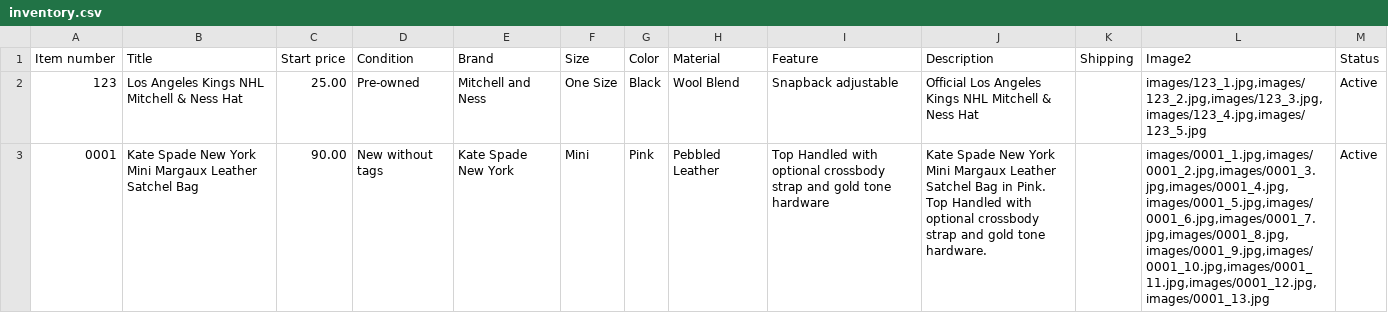
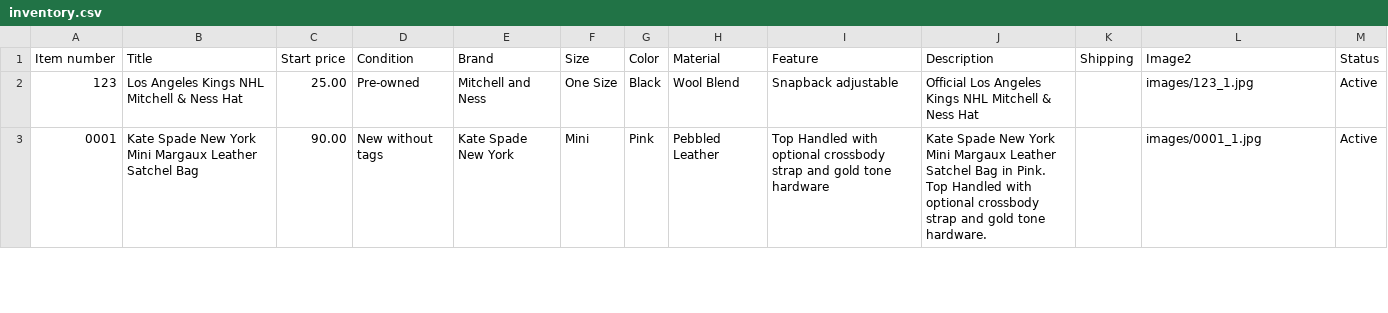
Before and after one commit to jld-bit/poppyseedla-hub, a CSV file: inventory.csv, drawn as a sheet; only a part is shown; the diff covers the shown part only.

Commit message:
Update inventory.csv

```diff
--- a/inventory.csv
+++ b/inventory.csv
@@ -1,3 +1,3 @@
 Item number,Title,Start price,Condition,Brand,Size,Color,Material,Feature,Description,Shipping,Image2,Status
-123,"Los Angeles Kings NHL Mitchell & Ness Hat",25.00,"Pre-owned","Mitchell and Ness","One Size","Black","Wool Blend","Snapback adjustable","Official Los Angeles Kings NHL Mitchell & Ness Hat","","images/123_1.jpg,images/123_2.jpg,images/123_3.jpg,images/123_4.jpg,images/123_5.jpg","Active"
-0001,"Kate Spade New York Mini Margaux Leather Satchel Bag",90.00,"New without tags","Kate Spade New York","Mini","Pink","Pebbled Leather","Top Handled with optional crossbody strap and gold tone hardware","Kate Spade New York Mini Margaux Leather Satchel Bag in Pink. Top Handled with optional crossbody strap and gold tone hardware.","","images/0001_1.jpg,images/0001_2.jpg,images/0001_3.jpg,images/0001_4.jpg,images/0001_5.jpg,images/0001_6.jpg,images/0001_7.jpg,images/0001_8.jpg,images/0001_9.jpg,images/0001_10.jpg,images/0001_11.jpg,images/0001_12.jpg,images/0001_13.jpg","Active"
+123,Los Angeles Kings NHL Mitchell & Ness Hat,25.00,Pre-owned,Mitchell and Ness,One Size,Black,Wool Blend,Snapback adjustable,Official Los Angeles Kings NHL Mitchell & Ness Hat,"","images/123_1.jpg","Active"
+0001,Kate Spade New York Mini Margaux Leather Satchel Bag,90.00,New without tags,Kate Spade New York,Mini,Pink,Pebbled Leather,"Top Handled with optional crossbody strap and gold tone hardware","Kate Spade New York Mini Margaux Leather Satchel Bag in Pink. Top Handled with optional crossbody strap and gold tone hardware.","","images/0001_1.jpg","Active"
```
Also changed, not shown: 2 edited cells elsewhere in this file.
